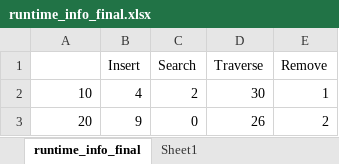
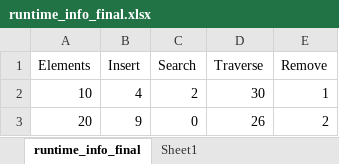
Before and after one commit to OnTheList-1/AVLTree_GUI, an Excel workbook: AVLTreeGUI/runtime_info_final.xlsx, sheet runtime_info_final, drawn as a sheet; only a part is shown; values as stored, in another font and other column widths than the file's, no borders; the diff names each change by its address in the sheet, - before the commit and + after, or states it on an @@ line.

Commit message:
upload xlsx file

```diff
--- a/AVLTreeGUI/runtime_info_final.xlsx (sheet runtime_info_final)
+++ b/AVLTreeGUI/runtime_info_final.xlsx (sheet runtime_info_final)
-A1: (empty)
+A1: Elements
```
Also changed, not shown: charts or pictures.
